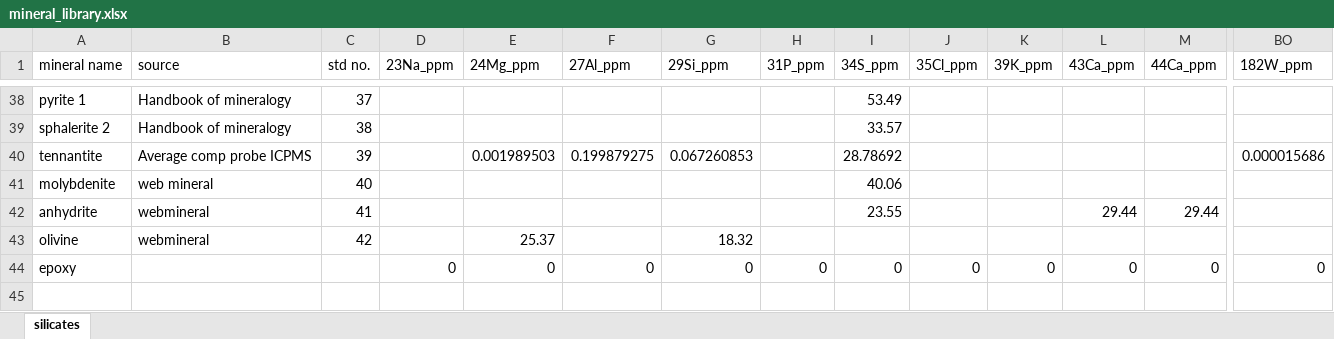
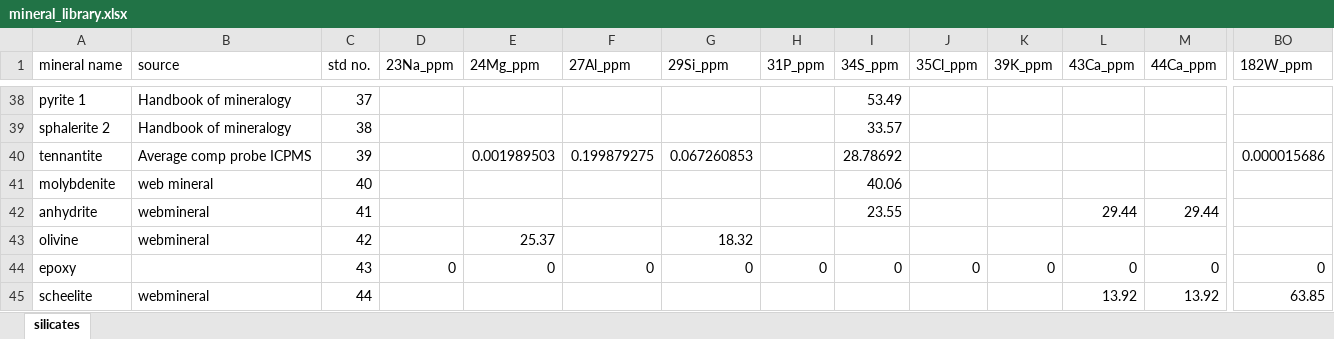
Before and after one commit to codes-labs/CODES-LazAbMapper, an Excel workbook: mineral_library.xlsx, sheet silicates, drawn as a sheet; only a part is shown, gaps mark what is left out; values as stored, in another font and other column widths than the file's, no borders; rows hold the shown columns only; the diff names each change by its address in the sheet, - before the commit and + after, or states it on an @@ line.

```diff
--- a/mineral_library.xlsx (sheet silicates)
+++ b/mineral_library.xlsx (sheet silicates)
-C44 (std no.): (empty)
+C44 (std no.): 43
+row 45: scheelite | webmineral | 44 |  |  |  |  |  |  |  |  | 13.92 | 13.92 | 63.85
```
Also changed, not shown: 2 other files.
